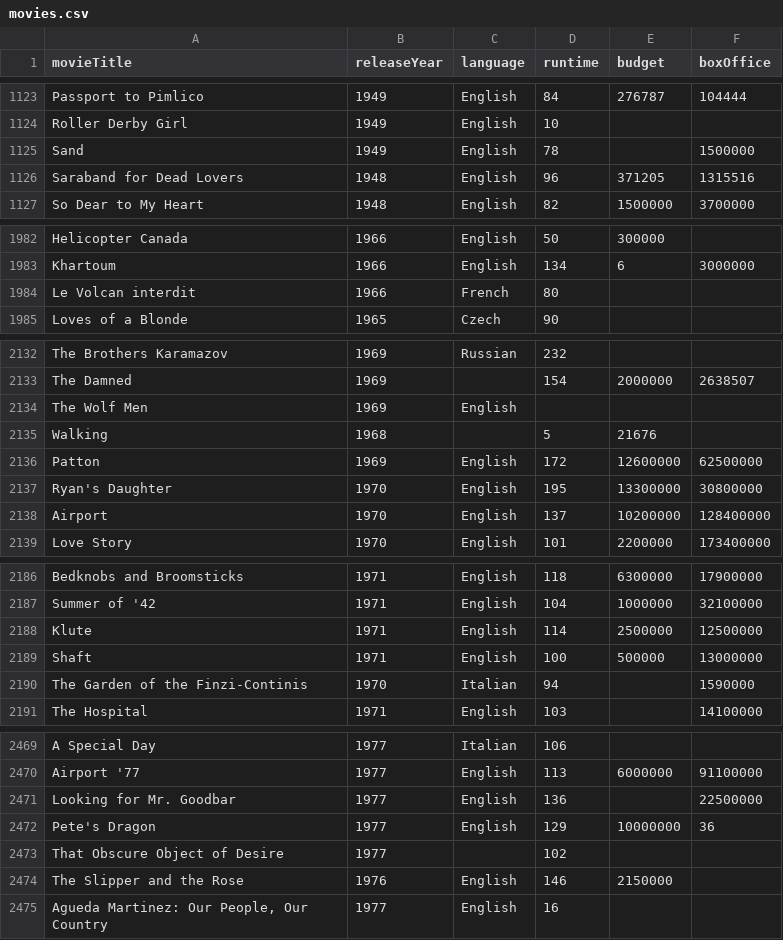
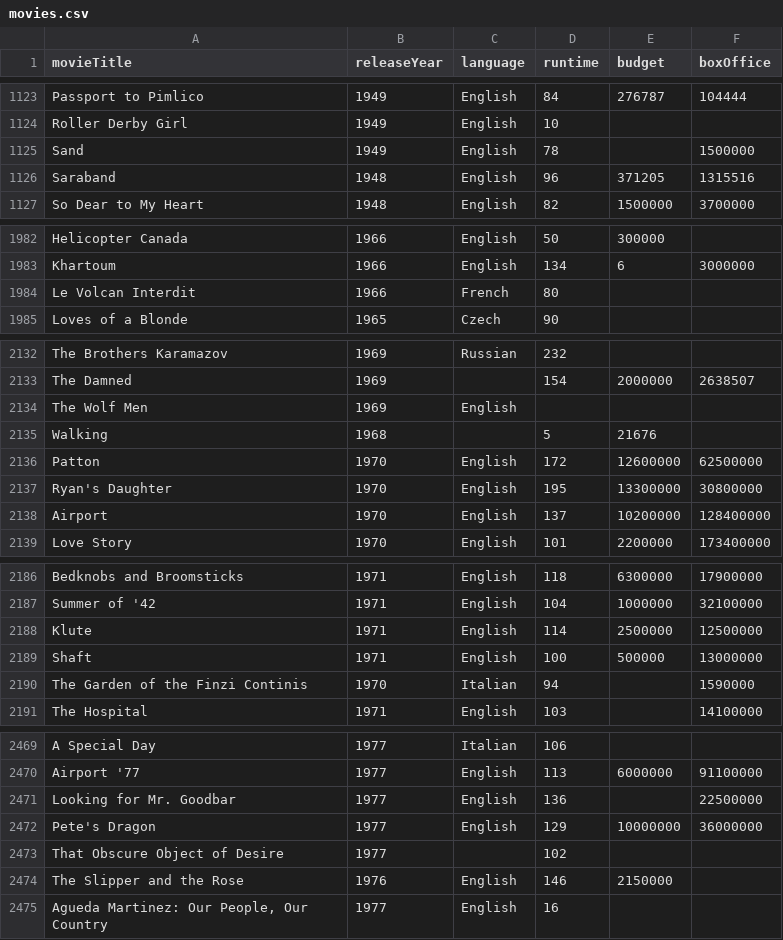
Before and after one commit to KareemElnaghy/Oscars-Database-Client, a CSV file: SQL/movies.csv, drawn as a sheet; only a part is shown, gaps mark what is left out; the diff covers the shown part only.

```diff
--- a/SQL/movies.csv
+++ b/SQL/movies.csv
@@ -1125,3 +1125,3 @@ Roller Derby Girl,1949,English,10,,
 Sand,1949,English,78,,1500000
-Saraband for Dead Lovers,1948,English,96,371205,1315516
+Saraband,1948,English,96,371205,1315516
 So Dear to My Heart,1948,English,82,1500000,3700000
@@ -1983,3 +1983,3 @@ Helicopter Canada,1966,English,50,300000,
 Khartoum,1966,English,134,6,3000000
-Le Volcan interdit,1966,French,80,,
+Le Volcan Interdit,1966,French,80,,
 Loves of a Blonde,1965,Czech,90,,
@@ -2135,3 +2135,3 @@ The Wolf Men,1969,English,,,
 Walking,1968,,5,21676,
-Patton,1969,English,172,12600000,62500000
+Patton,1970,English,172,12600000,62500000
 Ryan's Daughter,1970,English,195,13300000,30800000
@@ -2189,3 +2189,3 @@ Klute,1971,English,114,2500000,12500000
 Shaft,1971,English,100,500000,13000000
-The Garden of the Finzi-Continis,1970,Italian,94,,1590000
+The Garden of the Finzi Continis,1970,Italian,94,,1590000
 The Hospital,1971,English,103,,14100000
@@ -2471,3 +2471,3 @@ Airport '77,1977,English,113,6000000,91100000
 Looking for Mr. Goodbar,1977,English,136,,22500000
-Pete's Dragon,1977,English,129,10000000,36
+Pete's Dragon,1977,English,129,10000000,36000000
 That Obscure Object of Desire,1977,,102,,
```
Also changed, not shown: 16 added rows and 10 edited cells elsewhere in this file, SQL/nominations.csv, 4 other files.
